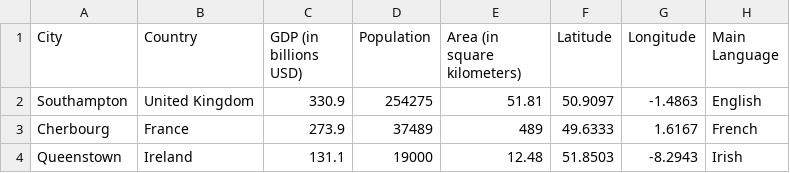
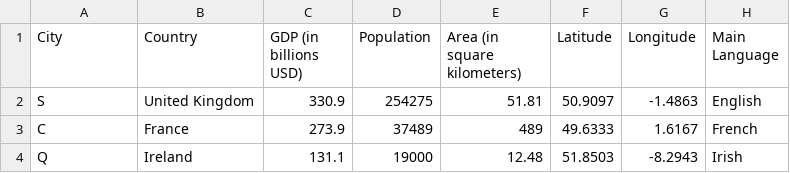
Before and after one commit to rcpsilva/Python_For_Data_Science, a CSV file: 2022-2/Python Notebooks/datasets/ports.csv, drawn as a sheet.

Commit message:
Update ports.csv

```diff
--- a/2022-2/Python Notebooks/datasets/ports.csv
+++ b/2022-2/Python Notebooks/datasets/ports.csv
@@ -1,4 +1,4 @@
 City,Country,GDP (in billions USD),Population,Area (in square kilometers),Latitude,Longitude,Main Language
-Southampton,United Kingdom,330.9,254275,51.81,50.9097,-1.4863,English
-Cherbourg,France,273.9,37489,489,49.6333,1.6167,French
-Queenstown,Ireland,131.1,19000,12.48,51.8503,-8.2943,Irish
+S,United Kingdom,330.9,254275,51.81,50.9097,-1.4863,English
+C,France,273.9,37489,489,49.6333,1.6167,French
+Q,Ireland,131.1,19000,12.48,51.8503,-8.2943,Irish
```
